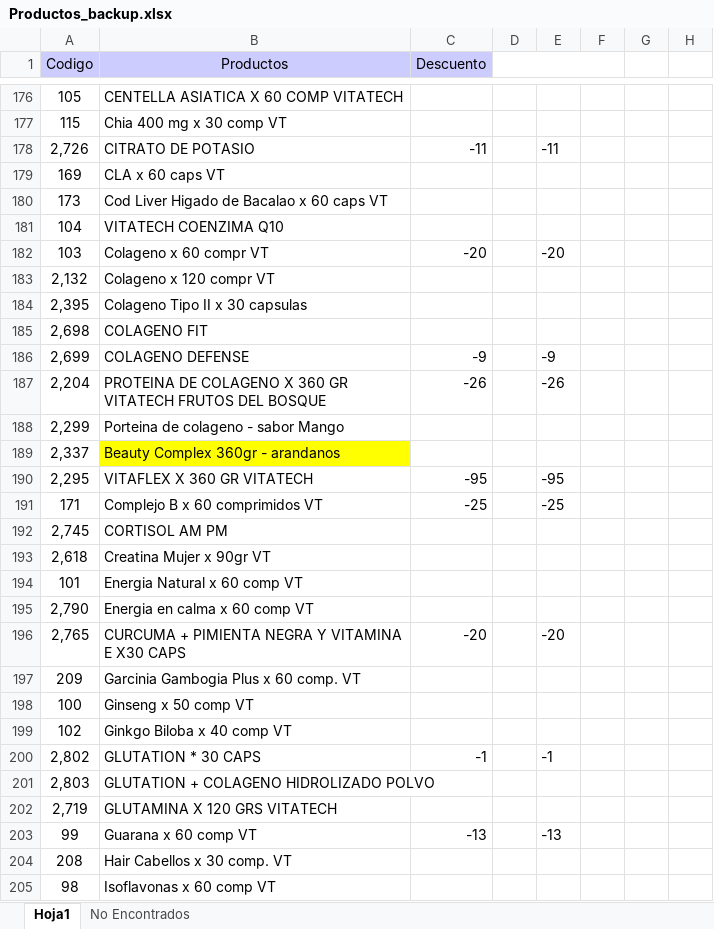
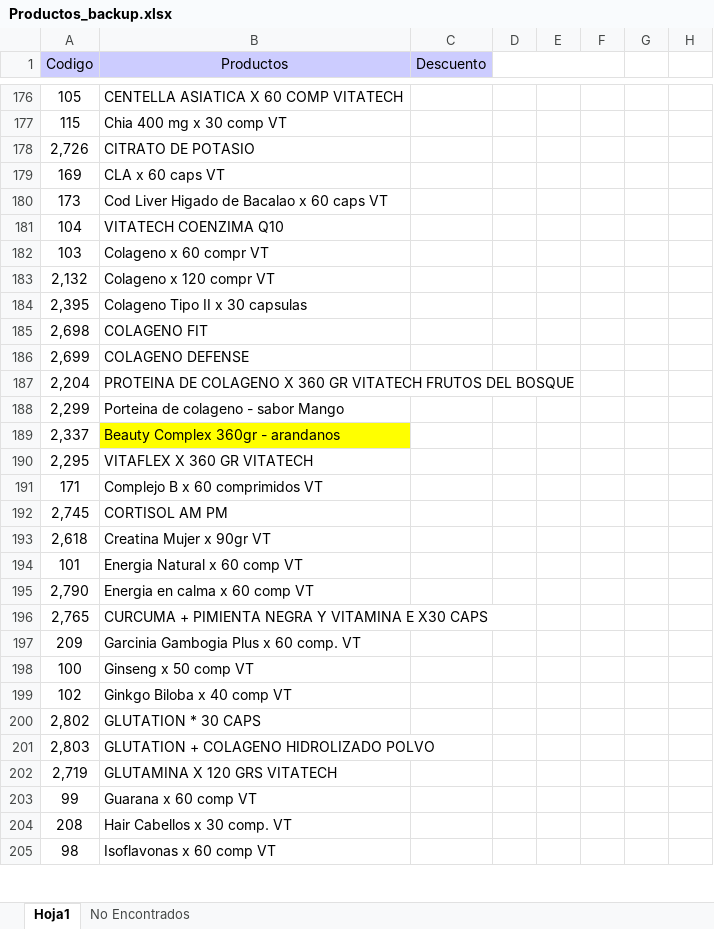
Before and after one commit to Kniball4726/Agentes, an Excel workbook: Descuentos/Productos_backup.xlsx, sheet Hoja1, drawn as a sheet; only a part is shown, gaps mark what is left out; values as stored, in another font and other column widths than the file's, no borders; the diff covers the shown part only; the diff names each change by its address in the sheet, - before the commit and + after, or states it on an @@ line.

```diff
--- a/Descuentos/Productos_backup.xlsx (sheet Hoja1)
+++ b/Descuentos/Productos_backup.xlsx (sheet Hoja1)
-C178 (Descuento): -11
+C178 (Descuento): (empty)
-E178: -11
+E178: (empty)
-C182 (Descuento): -20
+C182 (Descuento): (empty)
-E182: -20
+E182: (empty)
-C186 (Descuento): -9
+C186 (Descuento): (empty)
-E186: -9
+E186: (empty)
-C187 (Descuento): -26
+C187 (Descuento): (empty)
-E187: -26
+E187: (empty)
-C190 (Descuento): -95
+C190 (Descuento): (empty)
-E190: -95
+E190: (empty)
-C191 (Descuento): -25
+C191 (Descuento): (empty)
-E191: -25
+E191: (empty)
-C196 (Descuento): -20
+C196 (Descuento): (empty)
-E196: -20
+E196: (empty)
-C200 (Descuento): -1
+C200 (Descuento): (empty)
-E200: -1
+E200: (empty)
-C203 (Descuento): -13
+C203 (Descuento): (empty)
-E203: -13
+E203: (empty)
```
Also changed, not shown: 158 edited cells elsewhere in this sheet, Descuentos/Productos.xlsx, 9 other files.
